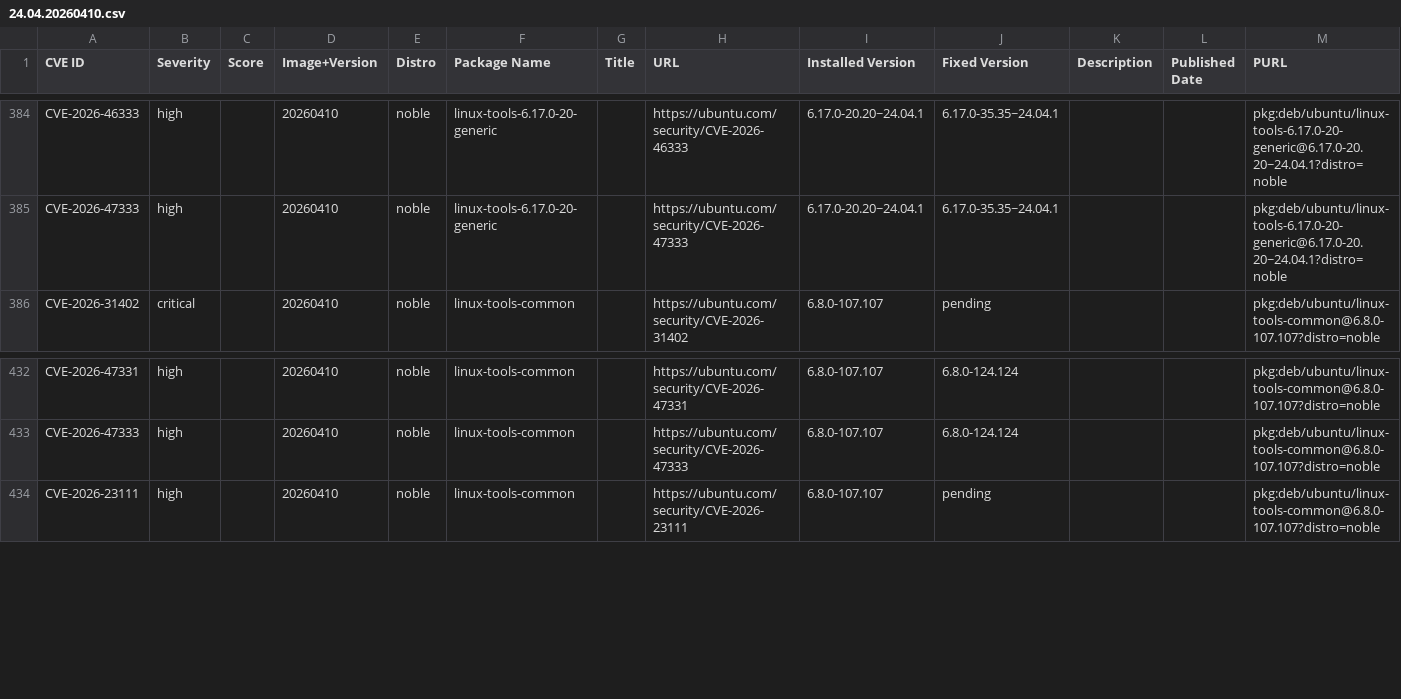
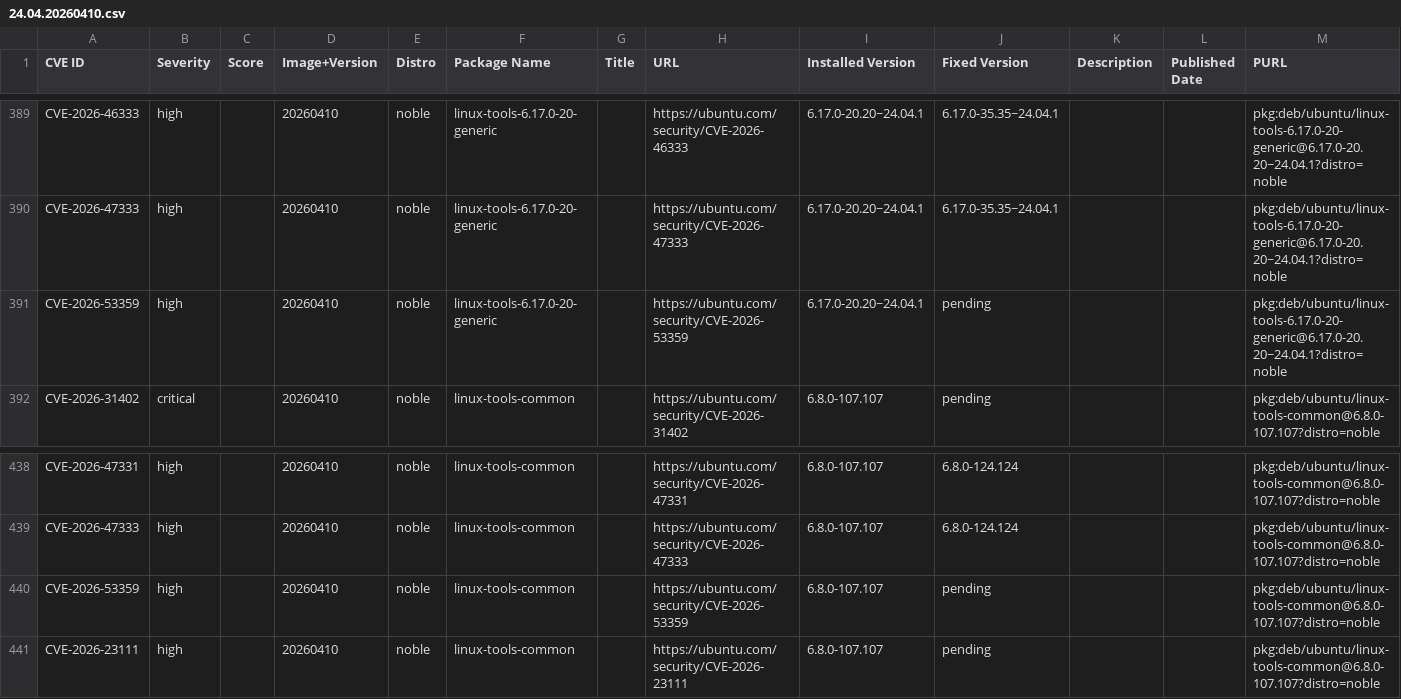
Before and after one commit to canonical/vcf-ubuntu-vulnerabilities, a CSV file: ubuntu-24-04-lts-noble-2/24.04.20260410.csv, drawn as a sheet; only a part is shown, gaps mark what is left out; the diff covers the shown part only.

```diff
--- a/ubuntu-24-04-lts-noble-2/24.04.20260410.csv
+++ b/ubuntu-24-04-lts-noble-2/24.04.20260410.csv
@@ -385,2 +390,3 @@ CVE-2026-46333,high,,20260410,noble,linux-tools-6.17.0-20-generic,,https://ubunt
 CVE-2026-47333,high,,20260410,noble,linux-tools-6.17.0-20-generic,,https://ubuntu.com/security/CVE-2026-47333,6.17.0-20.20~24.04.1,6.17.0-35.35~24.04.1,,,pkg:deb/ubuntu/linux-tools-6.17.0-20-generic@6.17.0-20.20~24.04.1?distro=noble
+CVE-2026-53359,high,,20260410,noble,linux-tools-6.17.0-20-generic,,https://ubuntu.com/security/CVE-2026-53359,6.17.0-20.20~24.04.1,pending,,,pkg:deb/ubuntu/linux-tools-6.17.0-20-generic@6.17.0-20.20~24.04.1?distro=noble
 CVE-2026-31402,critical,,20260410,noble,linux-tools-common,,https://ubuntu.com/security/CVE-2026-31402,6.8.0-107.107,pending,,,pkg:deb/ubuntu/linux-tools-common@6.8.0-107.107?distro=noble
@@ -433,2 +439,3 @@ CVE-2026-47331,high,,20260410,noble,linux-tools-common,,https://ubuntu.com/secur
 CVE-2026-47333,high,,20260410,noble,linux-tools-common,,https://ubuntu.com/security/CVE-2026-47333,6.8.0-107.107,6.8.0-124.124,,,pkg:deb/ubuntu/linux-tools-common@6.8.0-107.107?distro=noble
+CVE-2026-53359,high,,20260410,noble,linux-tools-common,,https://ubuntu.com/security/CVE-2026-53359,6.8.0-107.107,pending,,,pkg:deb/ubuntu/linux-tools-common@6.8.0-107.107?distro=noble
 CVE-2026-23111,high,,20260410,noble,linux-tools-common,,https://ubuntu.com/security/CVE-2026-23111,6.8.0-107.107,pending,,,pkg:deb/ubuntu/linux-tools-common@6.8.0-107.107?distro=noble
```
Also changed, not shown: 5 added rows elsewhere in this file, ubuntu-24-04-lts-noble-2/24.04.20260519.csv, ubuntu-24-04-lts-noble-2/24.04.20260615.csv, 1 other file.
